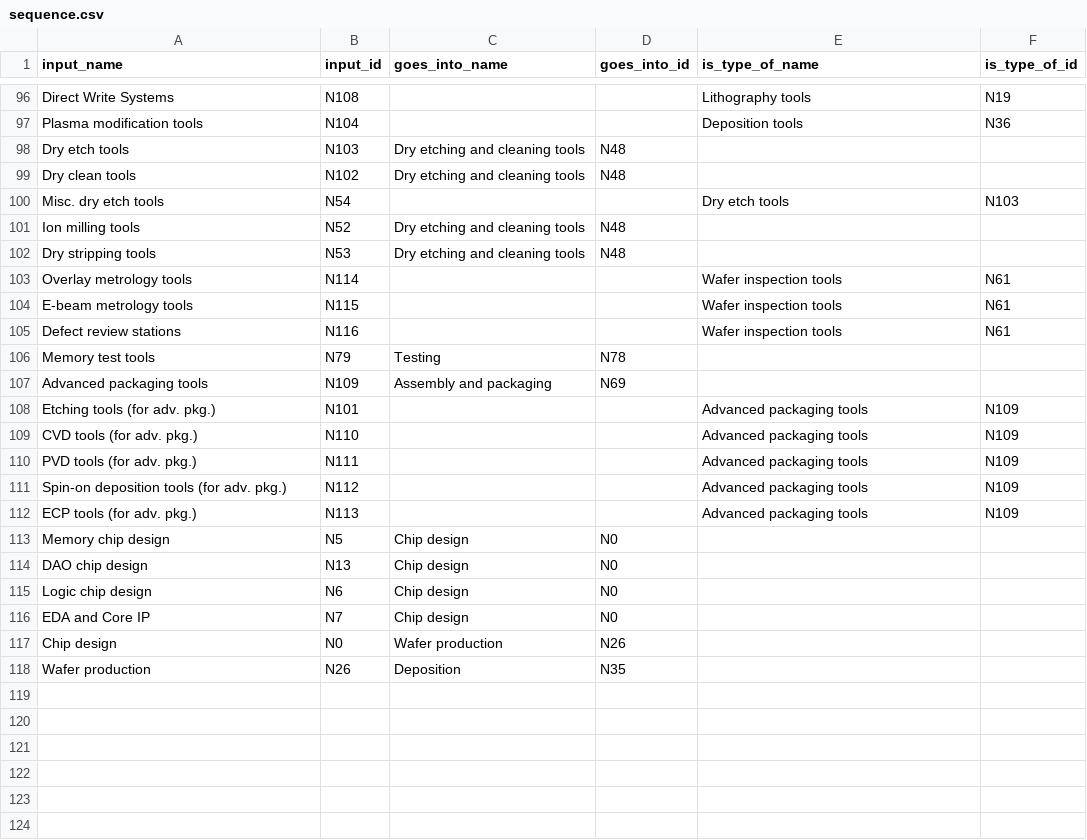
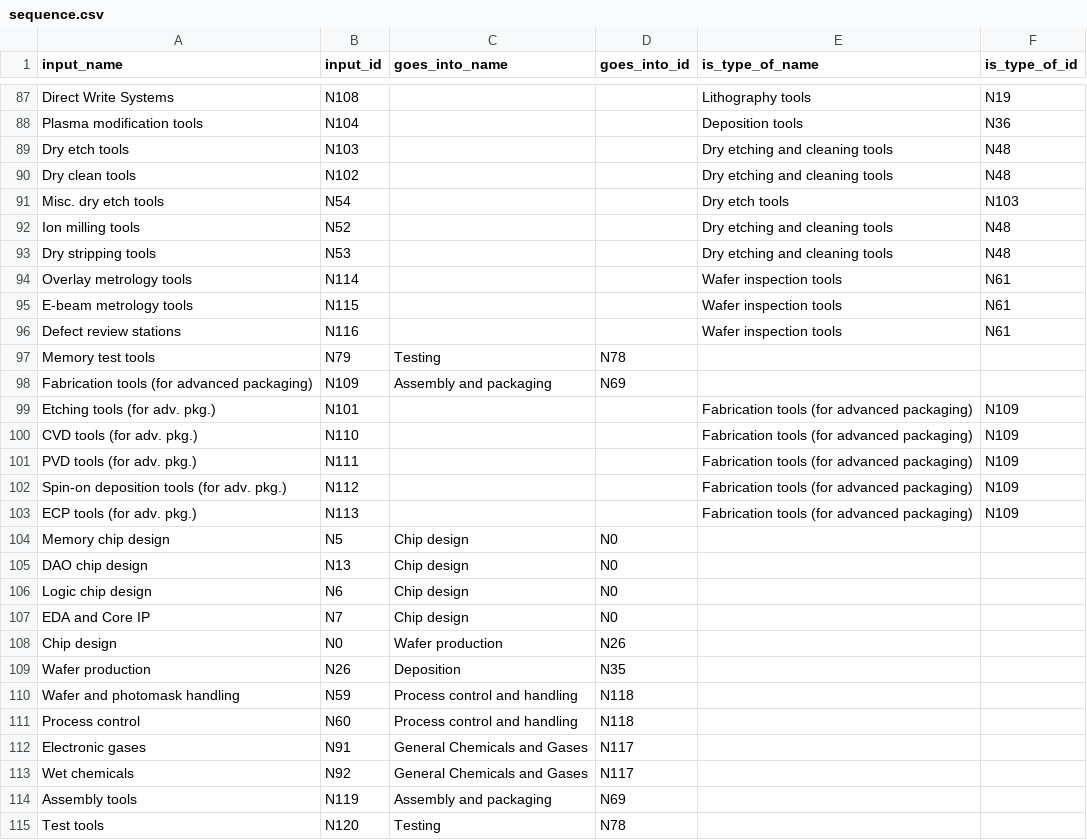
Before and after one commit to georgetown-cset/eto-chip-explorer, a CSV file: data/sequence.csv, drawn as a sheet; only a part is shown, gaps mark what is left out; the diff covers the shown part only.

```diff
--- a/data/sequence.csv
+++ b/data/sequence.csv
@@ -97,7 +88,7 @@ Direct Write Systems,N108,,,Lithography tools,N19
 Plasma modification tools,N104,,,Deposition tools,N36
-Dry etch tools,N103,Dry etching and cleaning tools,N48,,
-Dry clean tools,N102,Dry etching and cleaning tools,N48,,
+Dry etch tools,N103,,,Dry etching and cleaning tools,N48
+Dry clean tools,N102,,,Dry etching and cleaning tools,N48
 Misc. dry etch tools,N54,,,Dry etch tools,N103
-Ion milling tools,N52,Dry etching and cleaning tools,N48,,
-Dry stripping tools,N53,Dry etching and cleaning tools,N48,,
+Ion milling tools,N52,,,Dry etching and cleaning tools,N48
+Dry stripping tools,N53,,,Dry etching and cleaning tools,N48
 Overlay metrology tools,N114,,,Wafer inspection tools,N61
@@ -106,8 +97,8 @@ Defect review stations,N116,,,Wafer inspection tools,N61
 Memory test tools,N79,Testing,N78,,
-Advanced packaging tools,N109,Assembly and packaging,N69,,
-Etching tools (for adv. pkg.),N101,,,Advanced packaging tools,N109
-CVD tools (for adv. pkg.),N110,,,Advanced packaging tools,N109
-PVD tools (for adv. pkg.),N111,,,Advanced packaging tools,N109
-Spin-on deposition tools (for adv. pkg.),N112,,,Advanced packaging tools,N109
-ECP tools (for adv. pkg.),N113,,,Advanced packaging tools,N109
+Fabrication tools (for advanced packaging),N109,Assembly and packaging,N69,,
+Etching tools (for adv. pkg.),N101,,,Fabrication tools (for advanced packaging),N109
+CVD tools (for adv. pkg.),N110,,,Fabrication tools (for advanced packaging),N109
+PVD tools (for adv. pkg.),N111,,,Fabrication tools (for advanced packaging),N109
+Spin-on deposition tools (for adv. pkg.),N112,,,Fabrication tools (for advanced packaging),N109
+ECP tools (for adv. pkg.),N113,,,Fabrication tools (for advanced packaging),N109
 Memory chip design,N5,Chip design,N0,,
@@ -118 +109,7 @@ Chip design,N0,Wafer production,N26,,
 Wafer production,N26,Deposition,N35,,
+Wafer and photomask handling,N59,Process control and handling,N118,,
+Process control,N60,Process control and handling,N118,,
+Electronic gases,N91,General Chemicals and Gases,N117,,
+Wet chemicals,N92,General Chemicals and Gases,N117,,
+Assembly tools,N119,Assembly and packaging,N69,,
+Test tools,N120,Testing,N78,,
```
Also changed, not shown: 1 added row, 10 removed rows and 79 edited cells elsewhere in this file, data/inputs.csv, 1 other file.
